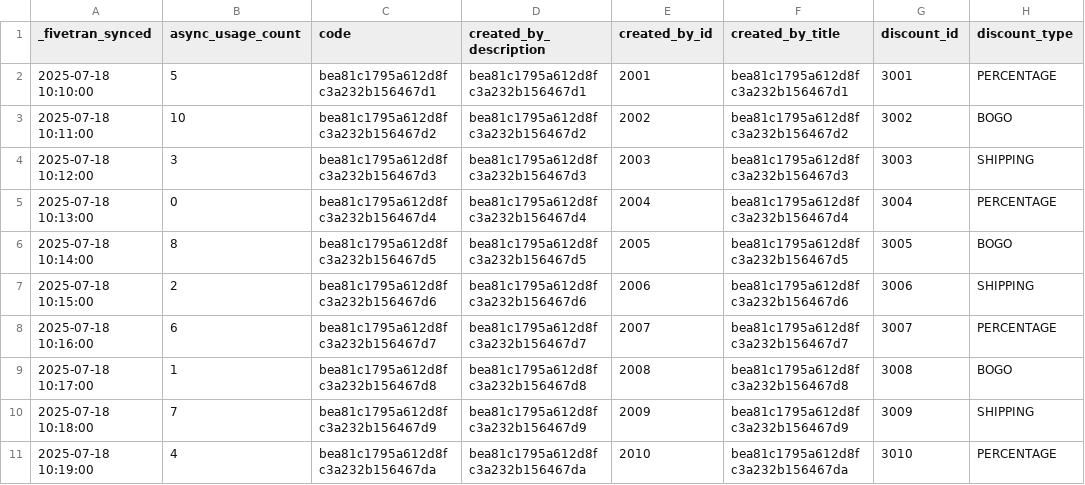
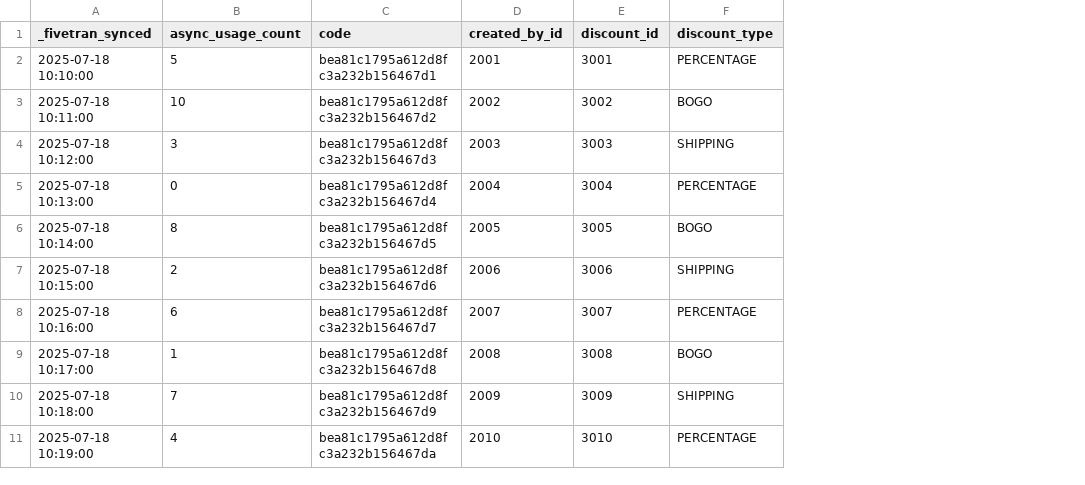
Before and after one commit to fivetran/dbt_shopify_holistic_reporting, a CSV file: integration_tests/seeds/shopify_gql_discount_redeem_code_data.csv, drawn as a sheet; only a part is shown; the diff names each change by its address in the sheet, - before the commit and + after, or states it on an @@ line.

```diff
--- a/integration_tests/seeds/shopify_gql_discount_redeem_code_data.csv
+++ b/integration_tests/seeds/shopify_gql_discount_redeem_code_data.csv
-column D (created_by_description), rows 2-11: bea81c1795a612d8fc3a232b156467d1 | bea81c1795a612d8fc3a232b156467d2 | bea81c1795a612d8fc3a232b156467d3 | bea81c1795a612d8fc3a232b156467d4 | bea81c1795a612d8fc3a232b156467d5 | bea81c1795a612d8fc3a232b156467d6 | bea81c1795a612d8fc3a232b156467d7 | bea81c1795a612d8fc3a232b156467d8 | bea81c1795a612d8fc3a232b156467d9 | bea81c1795a612d8fc3a232b156467da
-column F (created_by_title), rows 2-11: bea81c1795a612d8fc3a232b156467d1 | bea81c1795a612d8fc3a232b156467d2 | bea81c1795a612d8fc3a232b156467d3 | bea81c1795a612d8fc3a232b156467d4 | bea81c1795a612d8fc3a232b156467d5 | bea81c1795a612d8fc3a232b156467d6 | bea81c1795a612d8fc3a232b156467d7 | bea81c1795a612d8fc3a232b156467d8 | bea81c1795a612d8fc3a232b156467d9 | bea81c1795a612d8fc3a232b156467da
```
Also changed, not shown: integration_tests/seeds/shopify_discount_redeem_code_data.csv, 1 other file.
